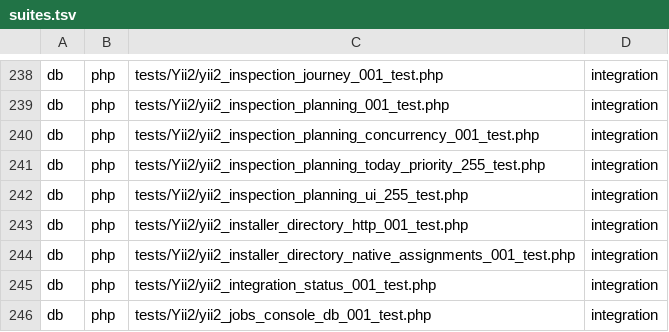
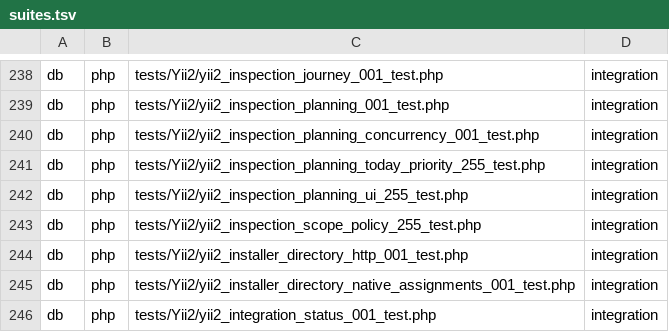
Before and after one commit to Antropophag/fmonitor-2, a TSV file: tools/verification/suites.tsv, drawn as a sheet; only a part is shown, gaps mark what is left out; the shorter side is filled out with more unchanged rows; the diff names each change by its address in the sheet, - before the commit and + after, or states it on an @@ line.

Commit message:
test: enforce shared inspection scope policy

```diff
--- a/tools/verification/suites.tsv
+++ b/tools/verification/suites.tsv
+row 243: db | php | tests/Yii2/yii2_inspection_scope_policy_255_test.php | integration
```
Also changed, not shown: 3 other files.
